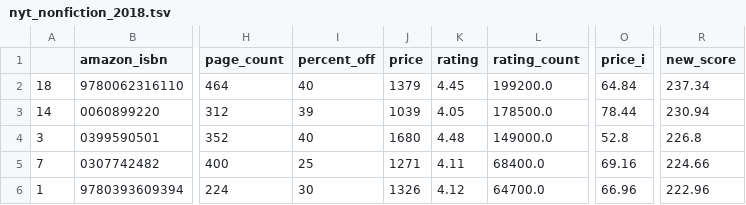
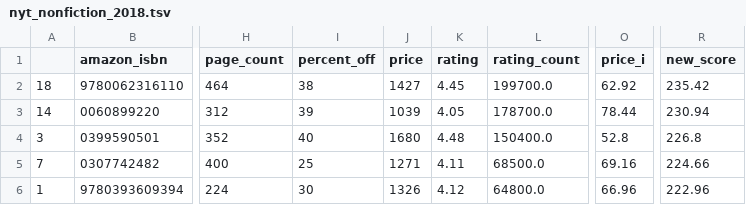
Before and after one commit to kcsluis/goodbooksgreatdeals, a TSV file: output/nyt_nonfiction_2018.tsv, drawn as a sheet; only a part is shown, gaps mark what is left out; the diff covers the shown part only; the diff names each change by its address in the sheet, - before the commit and + after, or states it on an @@ line.

```diff
--- a/output/nyt_nonfiction_2018.tsv
+++ b/output/nyt_nonfiction_2018.tsv
-I2 (percent_off): 40
+I2 (percent_off): 38
-J2 (price): 1379
+J2 (price): 1427
-L2 (rating_count): 199200.0
+L2 (rating_count): 199700.0
-O2 (price_i): 64.84
+O2 (price_i): 62.92
-R2 (new_score): 237.34
+R2 (new_score): 235.42
-L3 (rating_count): 178500.0
+L3 (rating_count): 178700.0
-L4 (rating_count): 149000.0
+L4 (rating_count): 150400.0
-L5 (rating_count): 68400.0
+L5 (rating_count): 68500.0
-L6 (rating_count): 64700.0
+L6 (rating_count): 64800.0
```
Also changed, not shown: 1 added row, 1 removed row and 28 edited cells elsewhere in this file, output/caldecott.tsv, output/design_fast_company.tsv, 4 other files.
